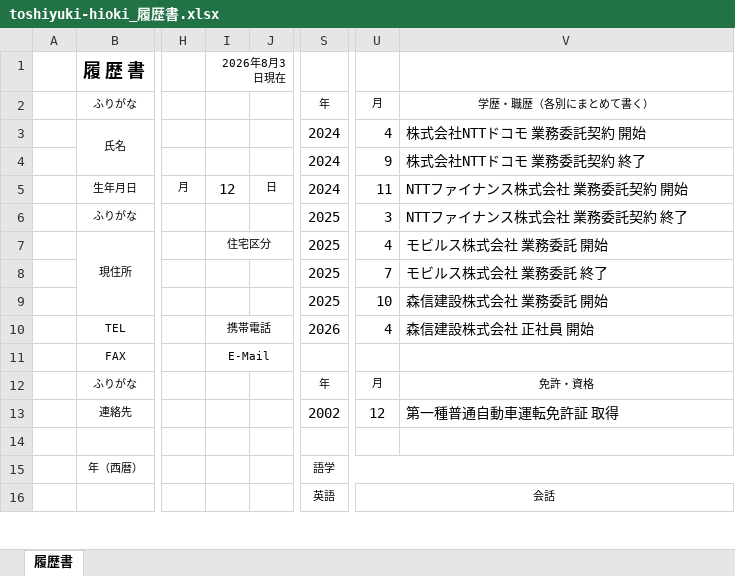
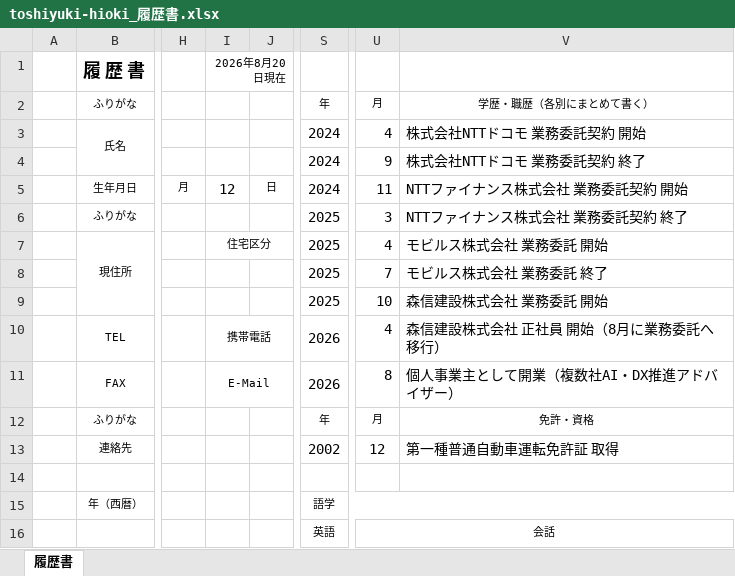
Before and after one commit to hioguitar/practice_20250730, an Excel workbook: 03_carrire/履歴書関係/toshiyuki-hioki_履歴書.xlsx, sheet 履歴書, drawn as a sheet; only a part is shown, gaps mark what is left out; values as stored, in another font and other column widths than the file's, no borders; charts and pictures not drawn; the diff names each change by its address in the sheet, - before the commit and + after, or states it on an @@ line.

```diff
--- a/03_carrire/履歴書関係/toshiyuki-hioki_履歴書.xlsx (sheet 履歴書)
+++ b/03_carrire/履歴書関係/toshiyuki-hioki_履歴書.xlsx (sheet 履歴書)
-I1: 2026年8月3日現在
+I1: 2026年8月20日現在
-V10: 森信建設株式会社 正社員 開始
+V10: 森信建設株式会社 正社員 開始（8月に業務委託へ移行）
-S11: (empty)
+S11: 2026
-U11: (empty)
+U11: 8
-V11: (empty)
+V11: 個人事業主として開業（複数社AI・DX推進アドバイザー）
```
Also changed, not shown: charts or pictures, 6 other files.
